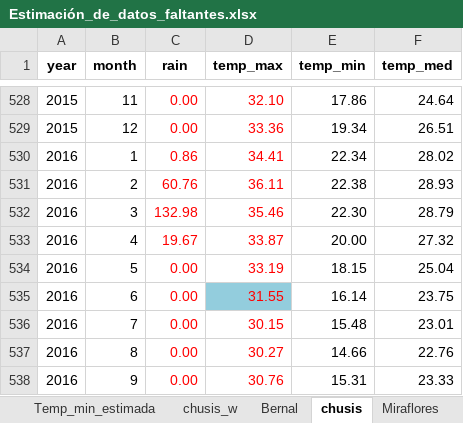
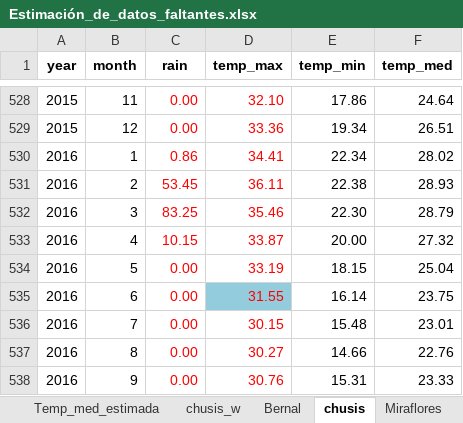
Before and after one commit to NohePS/Tesis, an Excel workbook: Data/Estimación_de_datos_faltantes.xlsx, sheet chusis, drawn as a sheet; only a part is shown, gaps mark what is left out; values as stored, in another font and other column widths than the file's, no borders; conditional formats not drawn; the diff names each change by its address in the sheet, - before the commit and + after, or states it on an @@ line.

```diff
--- a/Data/Estimación_de_datos_faltantes.xlsx (sheet chusis)
+++ b/Data/Estimación_de_datos_faltantes.xlsx (sheet chusis)
+sheet tab: Temp_med_estimada
-C531 (rain): 60.76
+C531 (rain): 53.45
-C532 (rain): 132.98
+C532 (rain): 83.25
-C533 (rain): 19.67
+C533 (rain): 10.15
```
Also changed, not shown: sheet Temp_min_estimada, sheet Temp_max_estimada, sheet Prep_estimada, sheet Bernal, sheet San Miguel, formulas that keep their value, charts or pictures, TSM_vs_Rain.xlsx, 3 other files.
